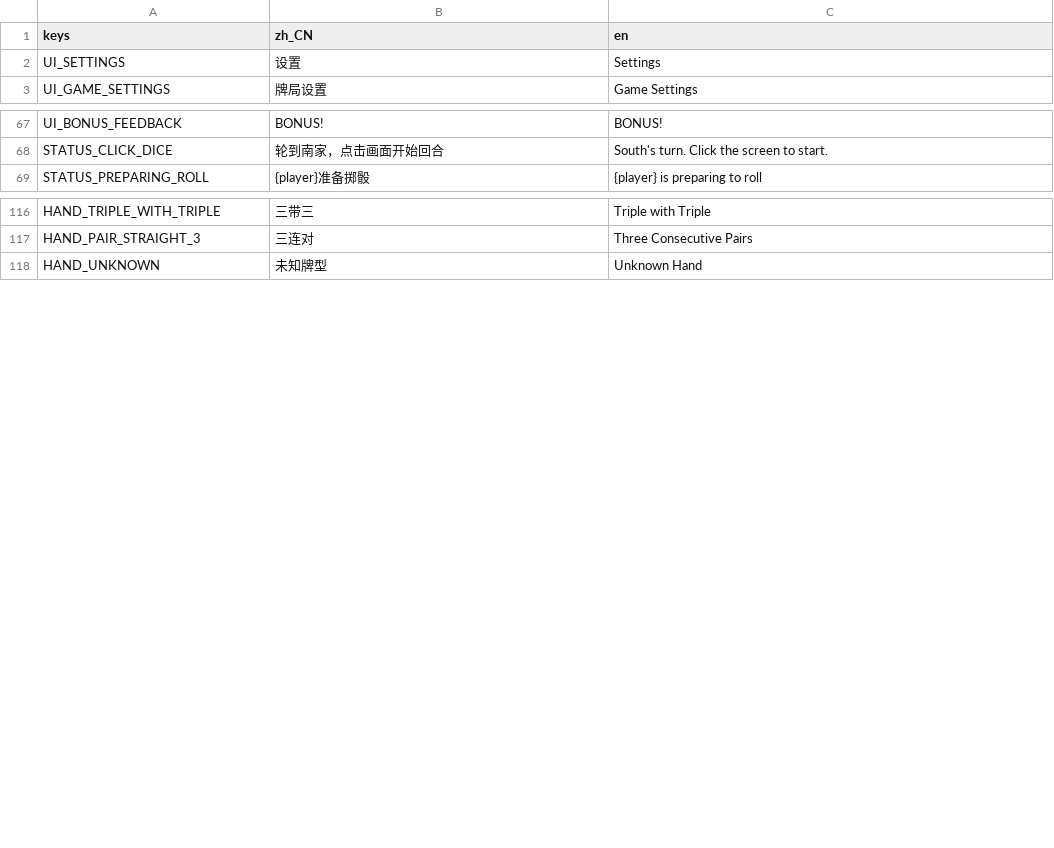
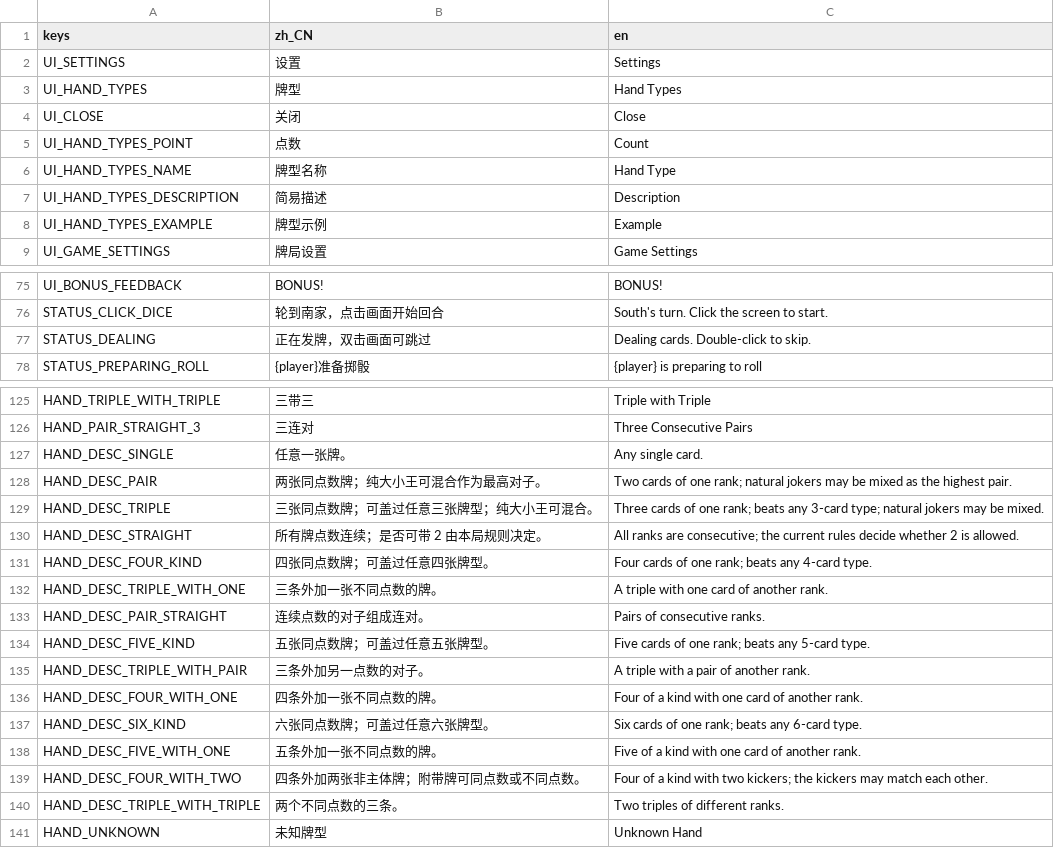
Before and after one commit to LosCrotchet/Bonus, a CSV file: localization/strings.csv, drawn as a sheet; only a part is shown, gaps mark what is left out; the diff covers the shown part only.

Commit message:
feat: deliver Bonus 0.5.4 rules and presentation update

```diff
--- a/localization/strings.csv
+++ b/localization/strings.csv
@@ -2,2 +2,8 @@ keys,zh_CN,en
 UI_SETTINGS,设置,Settings
+UI_HAND_TYPES,牌型,Hand Types
+UI_CLOSE,关闭,Close
+UI_HAND_TYPES_POINT,点数,Count
+UI_HAND_TYPES_NAME,牌型名称,Hand Type
+UI_HAND_TYPES_DESCRIPTION,简易描述,Description
+UI_HAND_TYPES_EXAMPLE,牌型示例,Example
 UI_GAME_SETTINGS,牌局设置,Game Settings
@@ -68,2 +76,3 @@ UI_BONUS_FEEDBACK,BONUS!,BONUS!
 STATUS_CLICK_DICE,轮到南家，点击画面开始回合,South's turn. Click the screen to start.
+STATUS_DEALING,正在发牌，双击画面可跳过,Dealing cards. Double-click to skip.
 STATUS_PREPARING_ROLL,{player}准备掷骰,{player} is preparing to roll
@@ -117,2 +126,16 @@ HAND_TRIPLE_WITH_TRIPLE,三带三,Triple with Triple
 HAND_PAIR_STRAIGHT_3,三连对,Three Consecutive Pairs
+HAND_DESC_SINGLE,任意一张牌。,Any single card.
+HAND_DESC_PAIR,两张同点数牌；纯大小王可混合作为最高对子。,Two cards of one rank; natural jokers may be mixed as the highest pair.
+HAND_DESC_TRIPLE,三张同点数牌；可盖过任意三张牌型；纯大小王可混合。,Three cards of one rank; beats any 3-card type; natural jokers may be mixed.
+HAND_DESC_STRAIGHT,所有牌点数连续；是否可带 2 由本局规则决定。,All ranks are consecutive; the current rules decide whether 2 is allowed.
+HAND_DESC_FOUR_KIND,四张同点数牌；可盖过任意四张牌型。,Four cards of one rank; beats any 4-card type.
+HAND_DESC_TRIPLE_WITH_ONE,三条外加一张不同点数的牌。,A triple with one card of another rank.
+HAND_DESC_PAIR_STRAIGHT,连续点数的对子组成连对。,Pairs of consecutive ranks.
+HAND_DESC_FIVE_KIND,五张同点数牌；可盖过任意五张牌型。,Five cards of one rank; beats any 5-card type.
+HAND_DESC_TRIPLE_WITH_PAIR,三条外加另一点数的对子。,A triple with a pair of another rank.
+HAND_DESC_FOUR_WITH_ONE,四条外加一张不同点数的牌。,Four of a kind with one card of another rank.
+HAND_DESC_SIX_KIND,六张同点数牌；可盖过任意六张牌型。,Six cards of one rank; beats any 6-card type.
+HAND_DESC_FIVE_WITH_ONE,五条外加一张不同点数的牌。,Five of a kind with one card of another rank.
+HAND_DESC_FOUR_WITH_TWO,四条外加两张非主体牌；附带牌可同点数或不同点数。,Four of a kind with two kickers; the kickers may match each other.
+HAND_DESC_TRIPLE_WITH_TRIPLE,两个不同点数的三条。,Two triples of different ranks.
 HAND_UNKNOWN,未知牌型,Unknown Hand
```
Also changed, not shown: 2 added rows elsewhere in this file, 56 other files.
